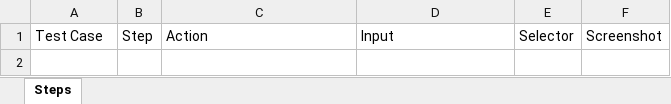
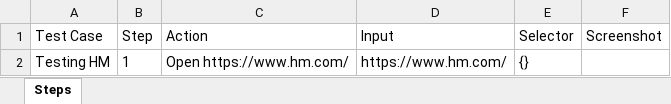
Before and after one commit to Raheelatta1984/testforge, an Excel workbook: library/projects/qa-sample-app/recordings/e0d149a6-6fd3-4f26-92a6-f468107f57f1/resources/azure-devops.xlsx, sheet Steps, drawn as a sheet; values as stored, in another font and other column widths than the file's, no borders; the diff names each change by its address in the sheet, - before the commit and + after, or states it on an @@ line.

```diff
--- a/library/projects/qa-sample-app/recordings/e0d149a6-6fd3-4f26-92a6-f468107f57f1/resources/azure-devops.xlsx (sheet Steps)
+++ b/library/projects/qa-sample-app/recordings/e0d149a6-6fd3-4f26-92a6-f468107f57f1/resources/azure-devops.xlsx (sheet Steps)
+row 2: Testing HM | 1 | Open https://www.hm.com/ | https://www.hm.com/ | {}
```
Also changed, not shown: library/projects/qa-sample-app/recordings/e0d149a6-6fd3-4f26-92a6-f468107f57f1/resources/jira.xlsx, library/projects/qa-sample-app/recordings/e0d149a6-6fd3-4f26-92a6-f468107f57f1/resources/testcomplete.xlsx, 7 other files.
